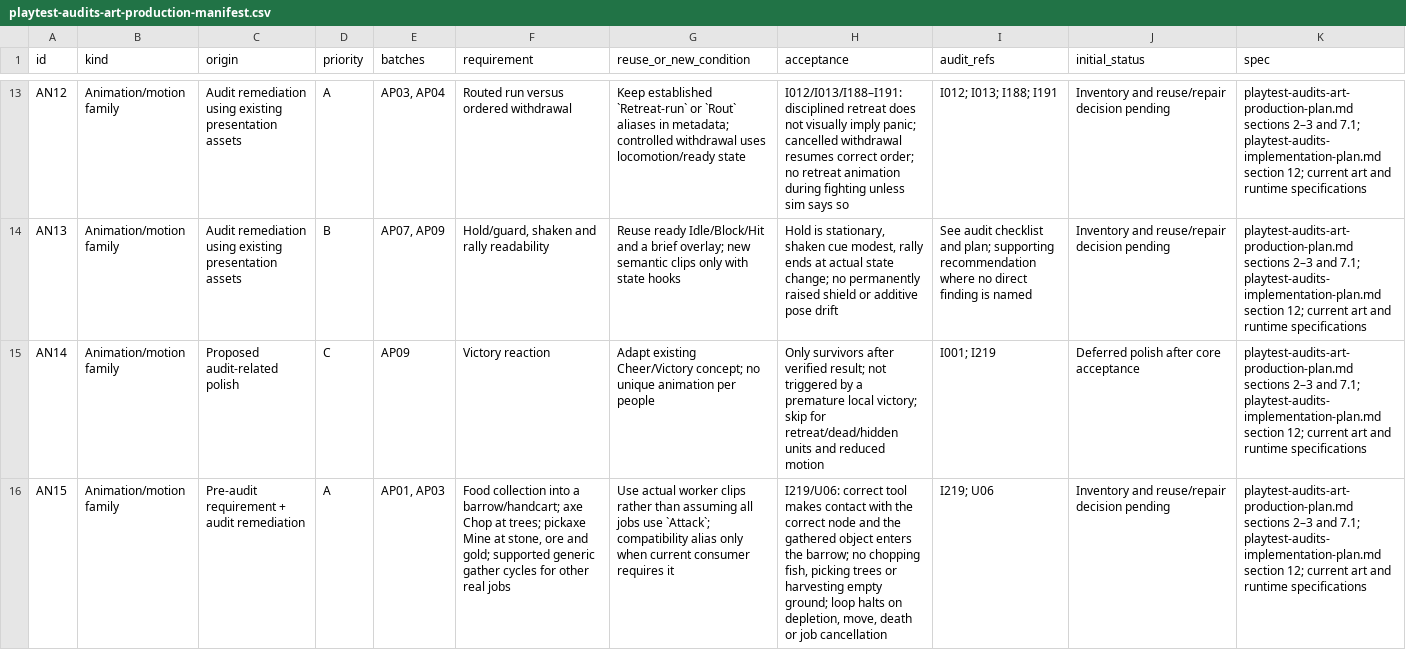
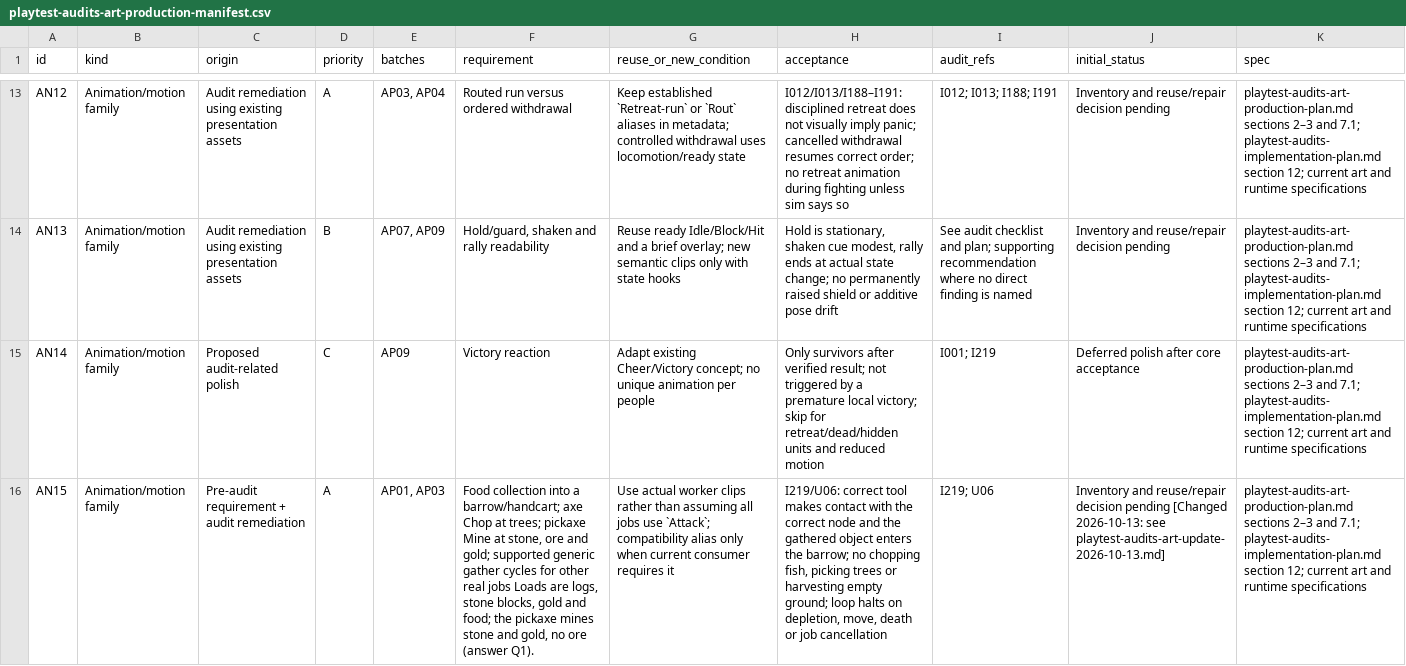
Before and after one commit to yaniv89/terra-imperium, a CSV file: plans/playtest-audits-art-production-manifest.csv, drawn as a sheet; only a part is shown, gaps mark what is left out; the diff covers the shown part only; the diff names each change by its address in the sheet, - before the commit and + after, or states it on an @@ line.

```diff
--- a/plans/playtest-audits-art-production-manifest.csv
+++ b/plans/playtest-audits-art-production-manifest.csv
-F16 (requirement): …real jobs
+F16 (requirement): …real jobs Loads are logs, stone blocks, gold and food; the pickaxe mines stone and gold, no ore (answer Q1).
-J16 (initial_status): …decision pending
+J16 (initial_status): …decision pending [Changed 2026-10-13: see playtest-audits-art-update-2026-10-13.md]
```
Also changed, not shown: 6 added rows and 31 edited cells elsewhere in this file, plans/playtest-audits-visual-work-breakdown.csv, 4 other files.
